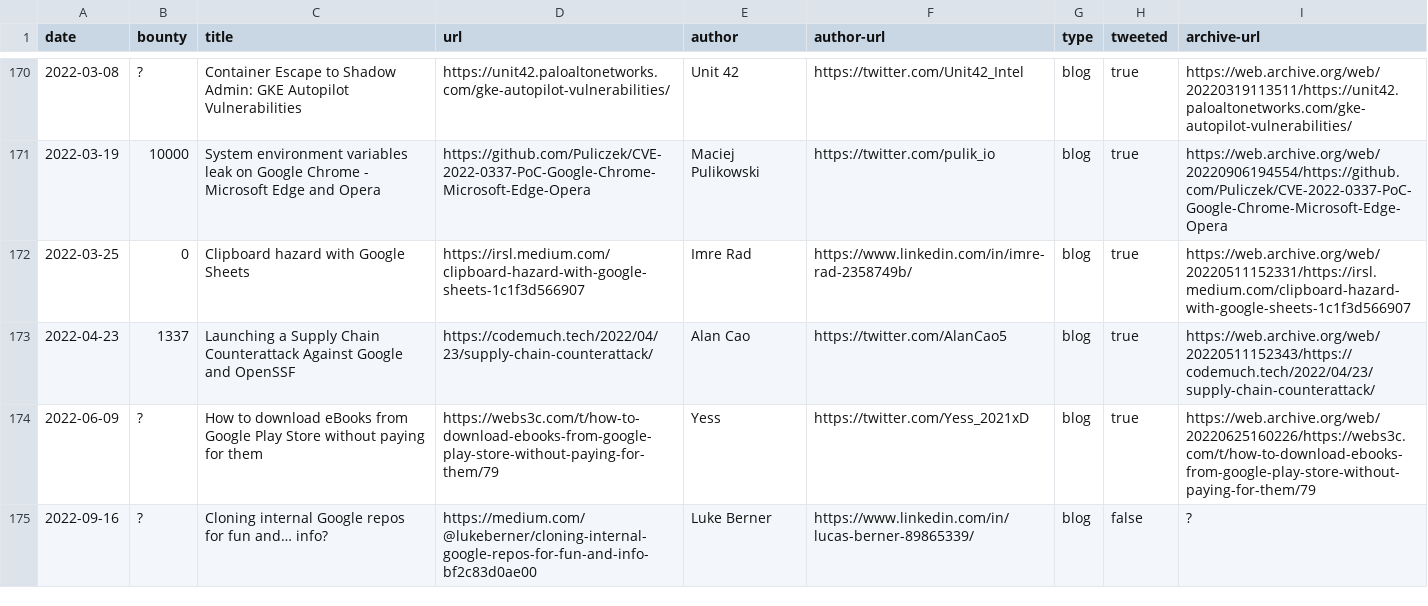
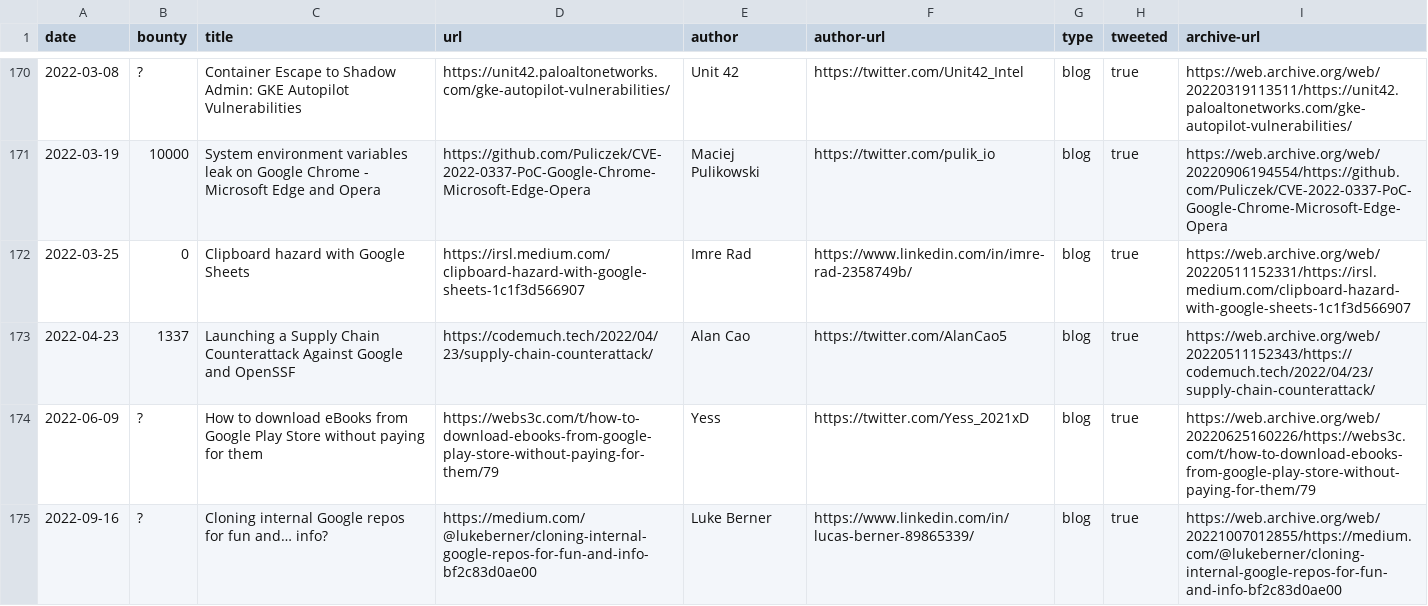
Before and after one commit to xdavidhu/awesome-google-vrp-writeups, a CSV file: writeups.csv, drawn as a sheet; only a part is shown, gaps mark what is left out.

```diff
--- a/writeups.csv
+++ b/writeups.csv
@@ -174,2 +174,2 @@ date,bounty,title,url,author,author-url,type,tweeted,archive-url
 2022-06-09,?,How to download eBooks from Google Play Store without paying for them,https://webs3c.com/t/how-to-download-ebooks-from-google-play-store-without-paying-for-them/79,Yess,https://twitter.com/Yess_2021xD,blog,true,https://web.archive.org/web/20220625160226/https://webs3c.com/t/how-to-download-ebooks-from-google-play-store-without-paying-for-them/79
-2022-09-16,?,Cloning internal Google repos for fun and… info?,https://medium.com/@lukeberner/cloning-internal-google-repos-for-fun-and-info-bf2c83d0ae00,Luke Berner,https://www.linkedin.com/in/lucas-berner-89865339/,blog,false,?
+2022-09-16,?,Cloning internal Google repos for fun and… info?,https://medium.com/@lukeberner/cloning-internal-google-repos-for-fun-and-info-bf2c83d0ae00,Luke Berner,https://www.linkedin.com/in/lucas-berner-89865339/,blog,true,https://web.archive.org/web/20221007012855/https://medium.com/@lukeberner/cloning-internal-google-repos-for-fun-and-info-bf2c83d0ae00
```
Also changed, not shown: 1 other file.
